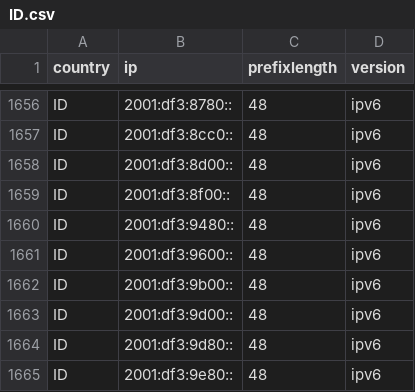
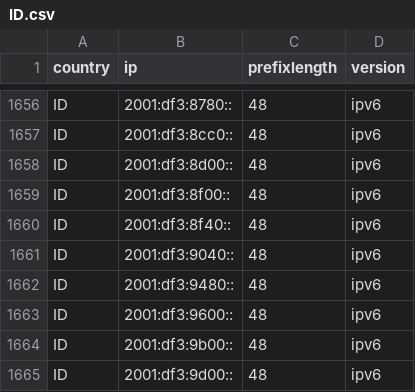
Before and after one commit to HotCakeX/Official-IANA-IP-blocks, a CSV file: CSV/IPV6/ID.csv, drawn as a sheet; only a part is shown, gaps mark what is left out; the shorter side is filled out with more unchanged rows.

Commit message:
updating sources and list

```diff
--- a/CSV/IPV6/ID.csv
+++ b/CSV/IPV6/ID.csv
@@ -1659,2 +1659,4 @@ ID,2001:df3:8d00::,48,ipv6
 ID,2001:df3:8f00::,48,ipv6
+ID,2001:df3:8f40::,48,ipv6
+ID,2001:df3:9040::,48,ipv6
 ID,2001:df3:9480::,48,ipv6
```
Also changed, not shown: CSV/IPV4/HK.csv, CSV/IPV6/AU.csv, 45 other files.
